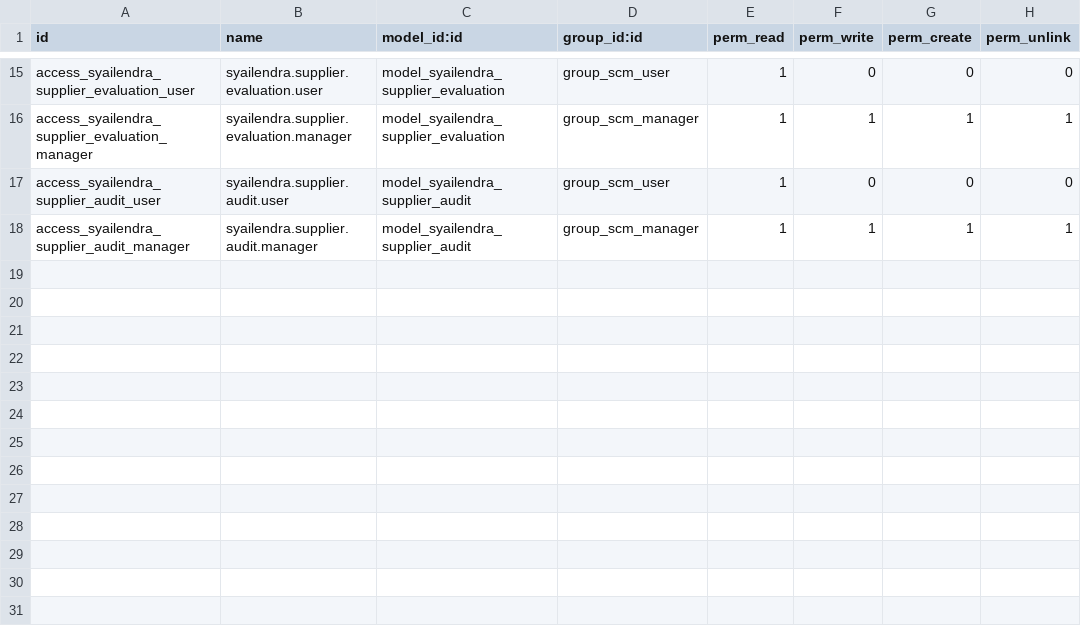
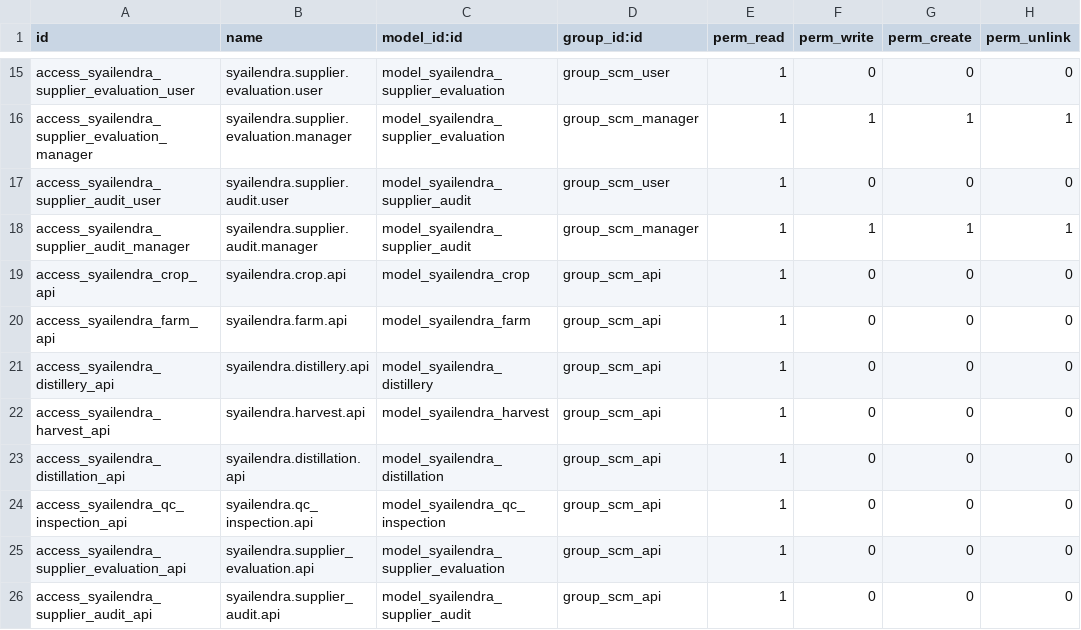
Before and after one commit to Syailendra-Group/syailendra-erp, a CSV file: addons/syailendra_scm/security/ir.model.access.csv, drawn as a sheet; only a part is shown, gaps mark what is left out; the diff names each change by its address in the sheet, - before the commit and + after, or states it on an @@ line.

Commit message:
feat(odoo): add quarantine gate, QC release flag and SCM read-only API group
Block outgoing stock.move.line lines for lots still in quarantine unless QC has released them; expose product.template.requires_qc_release and a read-only group_scm_api with eight model ACLs so the integration account can read SCM models. TransactionCase covers blocked, internal-transfer, no-gate, COA-required and state-boundary paths.

```diff
--- a/addons/syailendra_scm/security/ir.model.access.csv
+++ b/addons/syailendra_scm/security/ir.model.access.csv
+row 19: access_syailendra_crop_api | syailendra.crop.api | model_syailendra_crop | group_scm_api | 1 | 0 | 0 | 0
+row 20: access_syailendra_farm_api | syailendra.farm.api | model_syailendra_farm | group_scm_api | 1 | 0 | 0 | 0
+row 21: access_syailendra_distillery_api | syailendra.distillery.api | model_syailendra_distillery | group_scm_api | 1 | 0 | 0 | 0
+row 22: access_syailendra_harvest_api | syailendra.harvest.api | model_syailendra_harvest | group_scm_api | 1 | 0 | 0 | 0
+row 23: access_syailendra_distillation_api | syailendra.distillation.api | model_syailendra_distillation | group_scm_api | 1 | 0 | 0 | 0
+row 24: access_syailendra_qc_inspection_api | syailendra.qc_inspection.api | model_syailendra_qc_inspection | group_scm_api | 1 | 0 | 0 | 0
+row 25: access_syailendra_supplier_evaluation_api | syailendra.supplier_evaluation.api | model_syailendra_supplier_evaluation | group_scm_api | 1 | 0 | 0 | 0
+row 26: access_syailendra_supplier_audit_api | syailendra.supplier_audit.api | model_syailendra_supplier_audit | group_scm_api | 1 | 0 | 0 | 0
```
Also changed, not shown: 10 other files.
